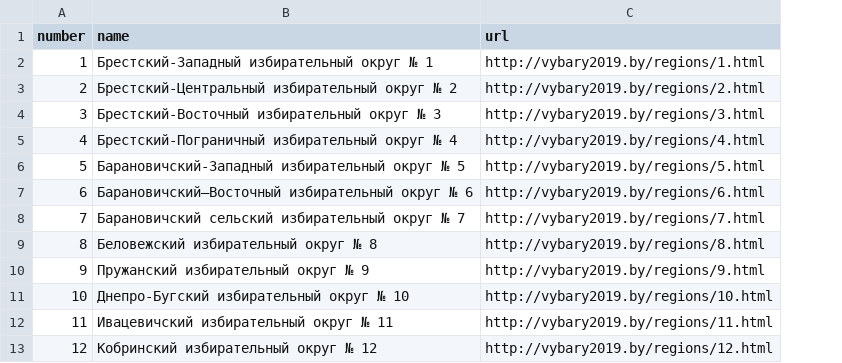
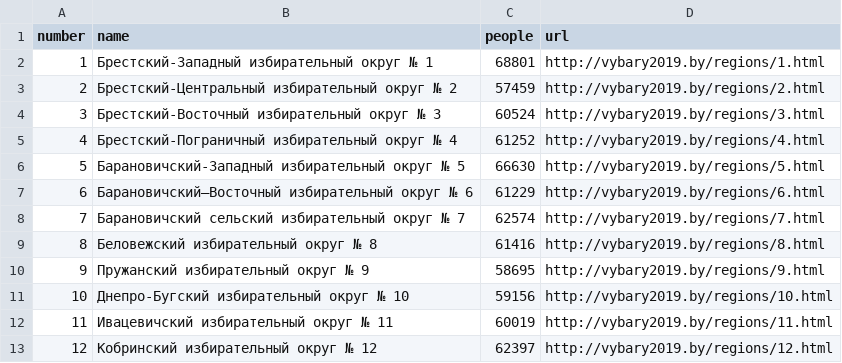
Before and after one commit to opendataby/vybary2019, a CSV file: dataset/regions.csv, drawn as a sheet; only a part is shown; the diff names each change by its address in the sheet, - before the commit and + after, or states it on an @@ line.

Commit message:
Add people count into regions.csv

```diff
--- a/dataset/regions.csv
+++ b/dataset/regions.csv
+column C (people), rows 2-13: 68801 | 57459 | 60524 | 61252 | 66630 | 61229 | 62574 | 61416 | 58695 | 59156 | 60019 | 62397
```
Also changed, not shown: 1 other file.
